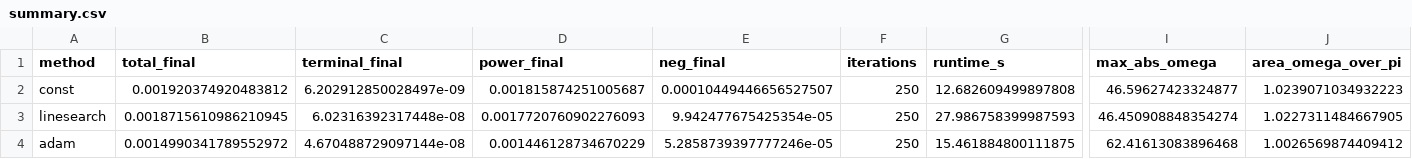
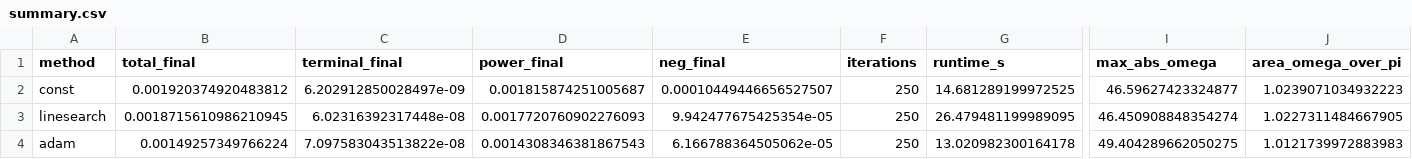
Before and after one commit to Zolti94/HB-GRAPE-qoc, a CSV file: artifacts/stepsize-comparison/summary.csv, drawn as a sheet; only a part is shown, gaps mark what is left out; the diff names each change by its address in the sheet, - before the commit and + after, or states it on an @@ line.

```diff
--- a/artifacts/stepsize-comparison/summary.csv
+++ b/artifacts/stepsize-comparison/summary.csv
-G2 (runtime_s): 12.682609499897808
+G2 (runtime_s): 14.681289199972525
-G3 (runtime_s): 27.986758399987593
+G3 (runtime_s): 26.479481199989095
-B4 (total_final): 0.0014990341789552972
+B4 (total_final): 0.00149257349766224
-C4 (terminal_final): 4.670488729097144e-08
+C4 (terminal_final): 7.097583043513822e-08
-D4 (power_final): 0.001446128734670229
+D4 (power_final): 0.0014308346381867543
-E4 (neg_final): 5.2858739397777246e-05
+E4 (neg_final): 6.166788364505062e-05
-G4 (runtime_s): 15.461884800111875
+G4 (runtime_s): 13.020982300164178
-I4 (max_abs_omega): 62.41613083896468
+I4 (max_abs_omega): 49.404289662050275
-J4 (area_omega_over_pi): 1.0026569874409412
+J4 (area_omega_over_pi): 1.0121739972883983
```
Also changed, not shown: 14 other files.
